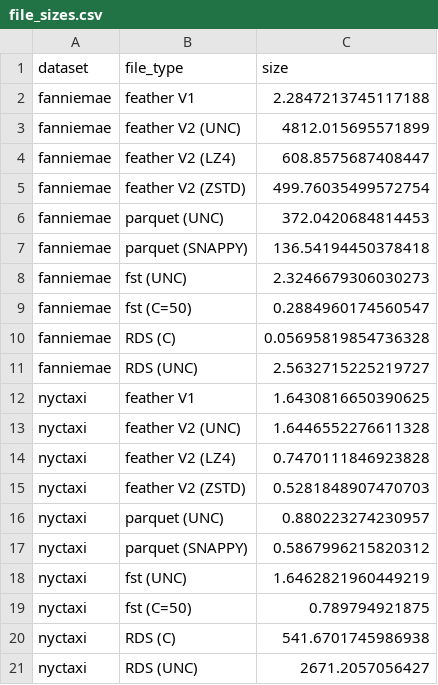
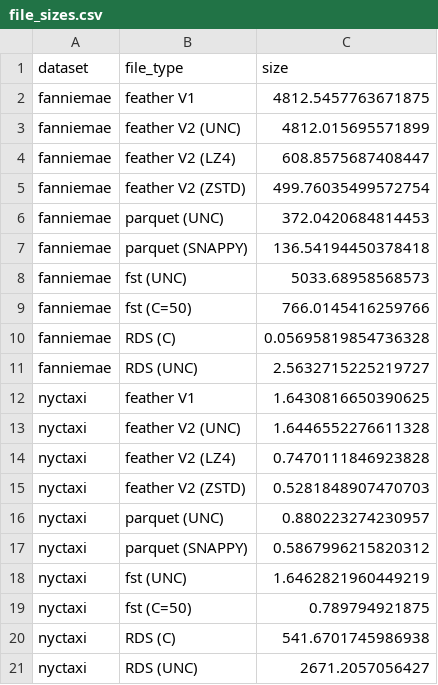
Before and after one commit to ursa-labs/notebooks, a CSV file: 20190919file_benchmarks/file_sizes.csv (was 20190919file_benchmarks/20200421_fanniemae_results/file_sizes.csv), drawn as a sheet.

Commit message:
Fix benchmark.R to run the correct write benchmarks

```diff
--- a/20190919file_benchmarks/20200421_fanniemae_results/file_sizes.csv
+++ b/20190919file_benchmarks/file_sizes.csv
@@ -1,3 +1,3 @@
 dataset,file_type,size
-fanniemae,feather V1,2.2847213745117188
+fanniemae,feather V1,4812.5457763671875
 fanniemae,feather V2 (UNC),4812.015695571899
@@ -7,4 +7,4 @@ fanniemae,parquet (UNC),372.0420684814453
 fanniemae,parquet (SNAPPY),136.54194450378418
-fanniemae,fst (UNC),2.3246679306030273
-fanniemae,fst (C=50),0.2884960174560547
+fanniemae,fst (UNC),5033.68958568573
+fanniemae,fst (C=50),766.0145416259766
 fanniemae,RDS (C),0.05695819854736328
```
Also changed, not shown: 13 other files.
